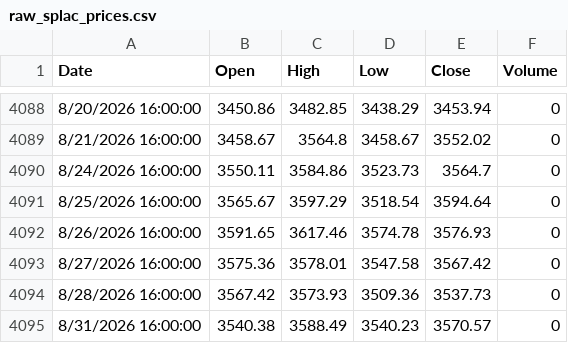
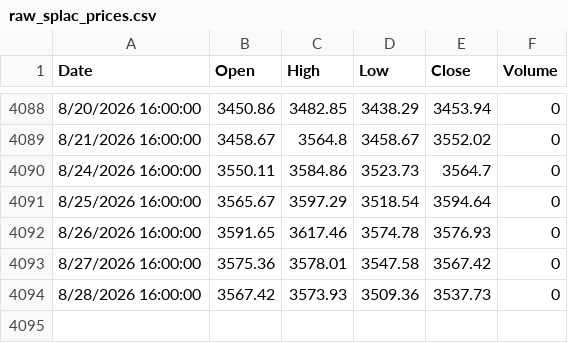
Before and after one commit to jp21bp/DS_Proyectos, a CSV file: 2_OptimizacionPortafolio/Data/raw_splac_prices.csv, drawn as a sheet; only a part is shown, gaps mark what is left out.

Commit message:
Turnd all strats arg into dataframes for date sbility

```diff
--- a/2_OptimizacionPortafolio/Data/raw_splac_prices.csv
+++ b/2_OptimizacionPortafolio/Data/raw_splac_prices.csv
@@ -4094,2 +4094 @@ Date,Open,High,Low,Close,Volume
 8/28/2026 16:00:00,3567.42,3573.93,3509.36,3537.73,0
-8/31/2026 16:00:00,3540.38,3588.49,3540.23,3570.57,0
```
Also changed, not shown: 3 other files.
